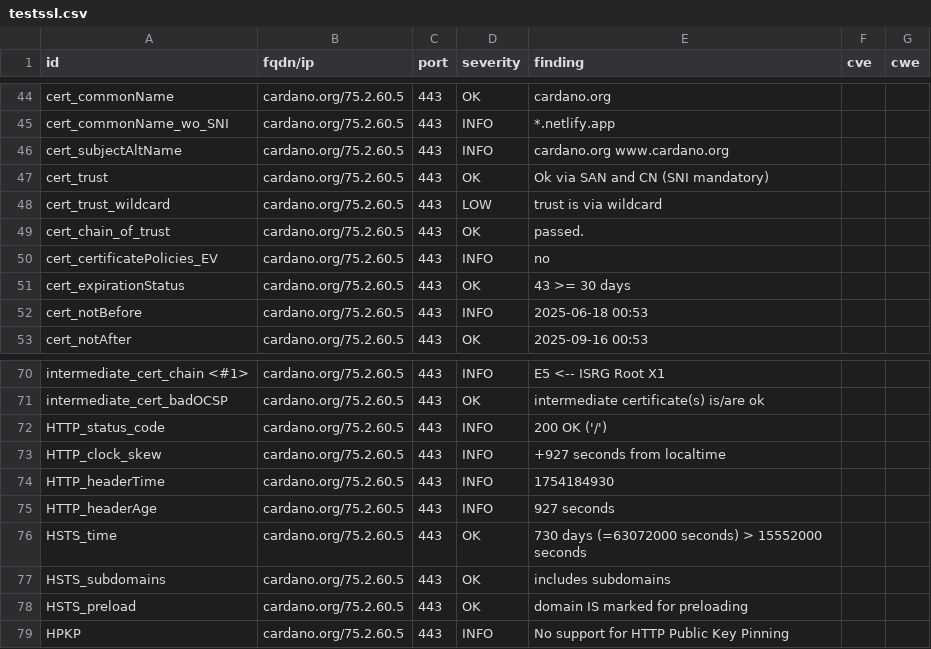
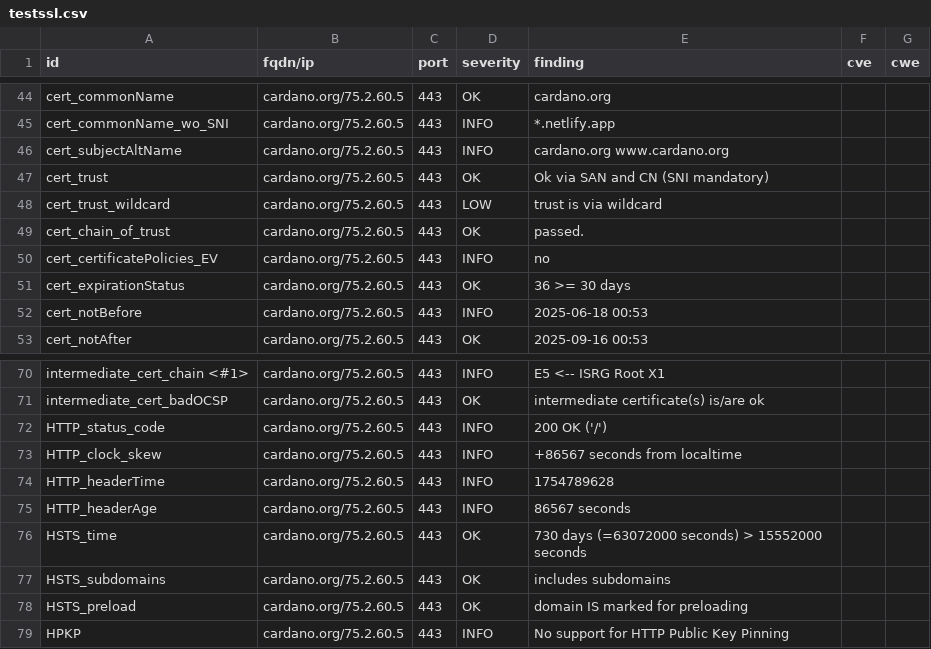
Before and after one commit to gufmar/dashlord, a CSV file: results/aHR0cHM6Ly9jYXJkYW5vLm9yZw==/testssl.csv, drawn as a sheet; only a part is shown, gaps mark what is left out.

```diff
--- a/results/aHR0cHM6Ly9jYXJkYW5vLm9yZw==/testssl.csv
+++ b/results/aHR0cHM6Ly9jYXJkYW5vLm9yZw==/testssl.csv
@@ -50,3 +50,3 @@
 "cert_certificatePolicies_EV","cardano.org/75.2.60.5","443","INFO","no","",""
-"cert_expirationStatus","cardano.org/75.2.60.5","443","OK","43 >= 30 days","",""
+"cert_expirationStatus","cardano.org/75.2.60.5","443","OK","36 >= 30 days","",""
 "cert_notBefore","cardano.org/75.2.60.5","443","INFO","2025-06-18 00:53","",""
@@ -72,5 +72,5 @@
 "HTTP_status_code","cardano.org/75.2.60.5","443","INFO","200 OK ('/')","",""
-"HTTP_clock_skew","cardano.org/75.2.60.5","443","INFO","+927 seconds from localtime","",""
-"HTTP_headerTime","cardano.org/75.2.60.5","443","INFO","1754184930","",""
-"HTTP_headerAge","cardano.org/75.2.60.5","443","INFO","927 seconds","",""
+"HTTP_clock_skew","cardano.org/75.2.60.5","443","INFO","+86567 seconds from localtime","",""
+"HTTP_headerTime","cardano.org/75.2.60.5","443","INFO","1754789628","",""
+"HTTP_headerAge","cardano.org/75.2.60.5","443","INFO","86567 seconds","",""
 "HSTS_time","cardano.org/75.2.60.5","443","OK","730 days (=63072000 seconds) > 15552000 seconds","",""
```
Also changed, not shown: 10 other files.
